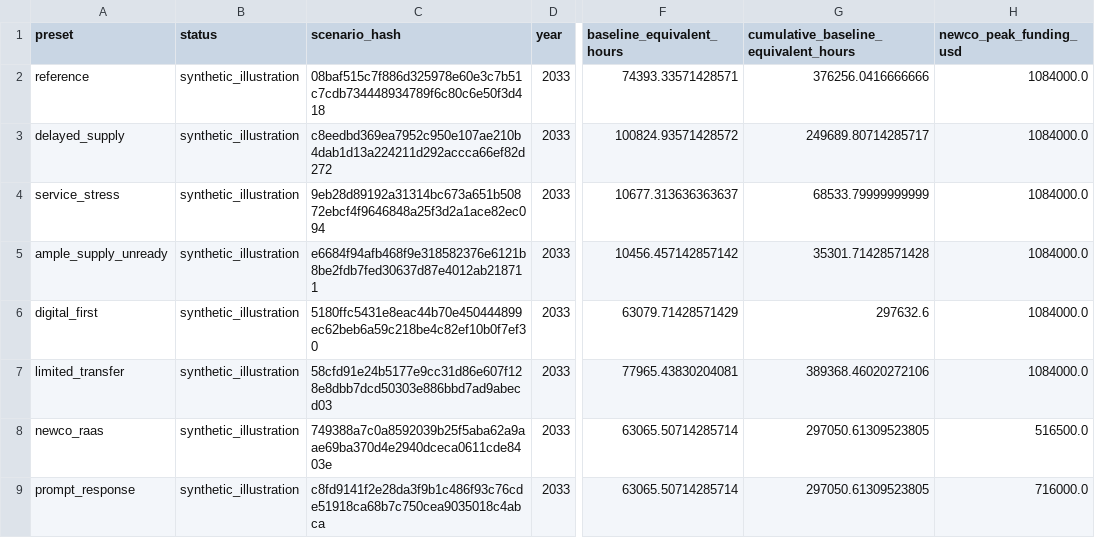
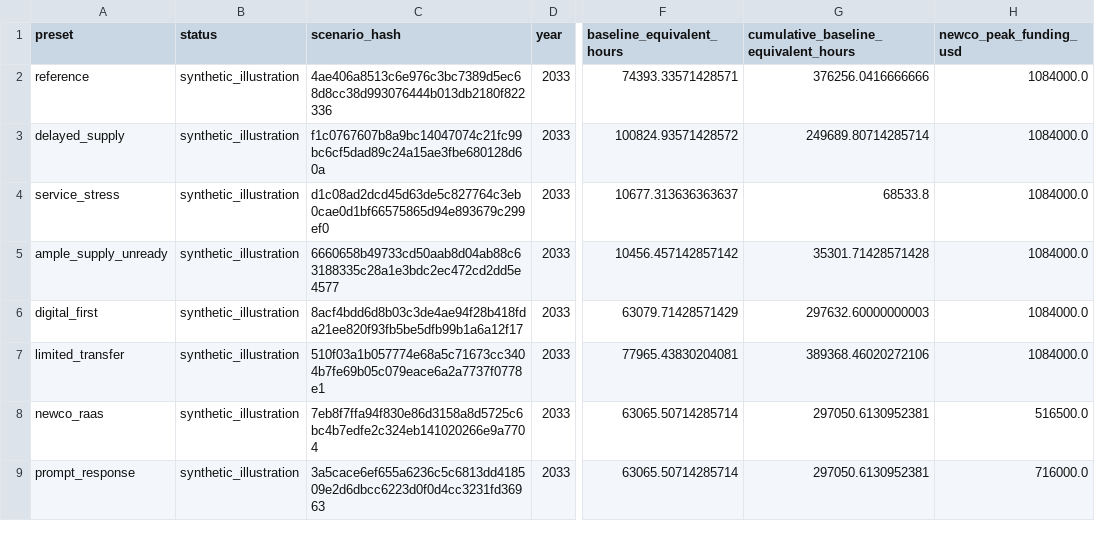
Before and after one commit to amarmurray/robotics-economics, a CSV file: model/results/scenario_summary.csv, drawn as a sheet; only a part is shown, gaps mark what is left out; the diff names each change by its address in the sheet, - before the commit and + after, or states it on an @@ line.

```diff
--- a/model/results/scenario_summary.csv
+++ b/model/results/scenario_summary.csv
-C2 (scenario_hash): 08baf515c7f886d325978e60e3c7b51c7cdb734448934789f6c80c6e50f3d418
+C2 (scenario_hash): 4ae406a8513c6e976c3bc7389d5ec68d8cc38d993076444b013db2180f822336
-C3 (scenario_hash): c8eedbd369ea7952c950e107ae210b4dab1d13a224211d292accca66ef82d272
+C3 (scenario_hash): f1c0767607b8a9bc14047074c21fc99bc6cf5dad89c24a15ae3fbe680128d60a
-G3: 249689.80714285717
+G3: 249689.80714285714
-C4 (scenario_hash): 9eb28d89192a31314bc673a651b50872ebcf4f9646848a25f3d2a1ace82ec094
+C4 (scenario_hash): d1c08ad2dcd45d63de5c827764c3eb0cae0d1bf66575865d94e893679c299ef0
-G4: 68533.79999999999
+G4: 68533.8
-C5 (scenario_hash): e6684f94afb468f9e318582376e6121b8be2fdb7fed30637d87e4012ab218711
+C5 (scenario_hash): 6660658b49733cd50aab8d04ab88c63188335c28a1e3bdc2ec472cd2dd5e4577
-C6 (scenario_hash): 5180ffc5431e8eac44b70e450444899ec62beb6a59c218be4c82ef10b0f7ef30
+C6 (scenario_hash): 8acf4bdd6d8b03c3de4ae94f28b418fda21ee820f93fb5be5dfb99b1a6a12f17
-G6: 297632.6
+G6: 297632.60000000003
-C7 (scenario_hash): 58cfd91e24b5177e9cc31d86e607f128e8dbb7dcd50303e886bbd7ad9abecd03
+C7 (scenario_hash): 510f03a1b057774e68a5c71673cc3404b7fe69b05c079eace6a2a7737f0778e1
-C8 (scenario_hash): 749388a7c0a8592039b25f5aba62a9aae69ba370d4e2940dceca0611cde8403e
+C8 (scenario_hash): 7eb8f7ffa94f830e86d3158a8d5725c6bc4b7edfe2c324eb141020266e9a7704
-G8:G9: 297050.61309523805
+G8:G9: 297050.6130952381
-C9 (scenario_hash): c8fd9141f2e28da3f9b1c486f93c76cde51918ca68b7c750cea9035018c4abca
+C9 (scenario_hash): 3a5cace6ef655a6236c5c6813dd418509e2d6dbcc6223d0f0d4cc3231fd36963
```
Also changed, not shown: 29 other files.
